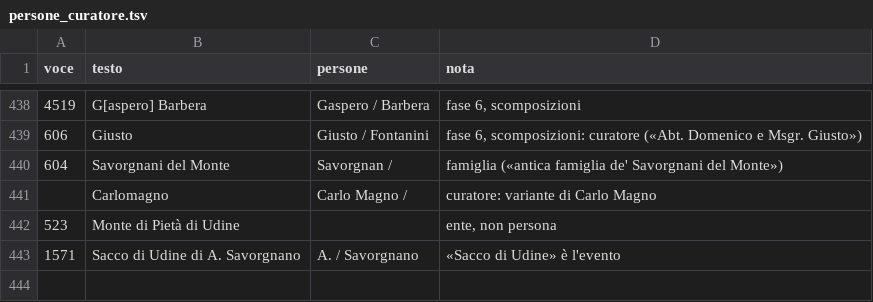
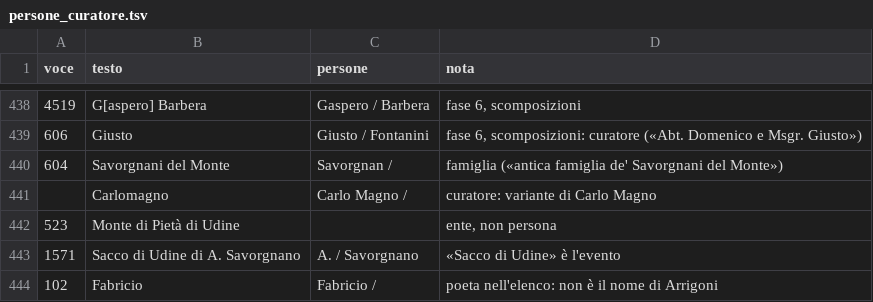
Before and after one commit to flowergreg/Inventario-Fondo-Principale, a TSV file: dati/liste/persone_curatore.tsv, drawn as a sheet; only a part is shown, gaps mark what is left out.

```diff
--- a/dati/liste/persone_curatore.tsv
+++ b/dati/liste/persone_curatore.tsv
@@ -443 +443,2 @@ voce	testo	persone	nota
 1571	Sacco di Udine di A. Savorgnano	A. / Savorgnano	«Sacco di Udine» è l'evento
+102	Fabricio	Fabricio /	poeta nell'elenco: non è il nome di Arrigoni
```
Also changed, not shown: dati/liste/unioni_curatore.tsv, 9 other files.
